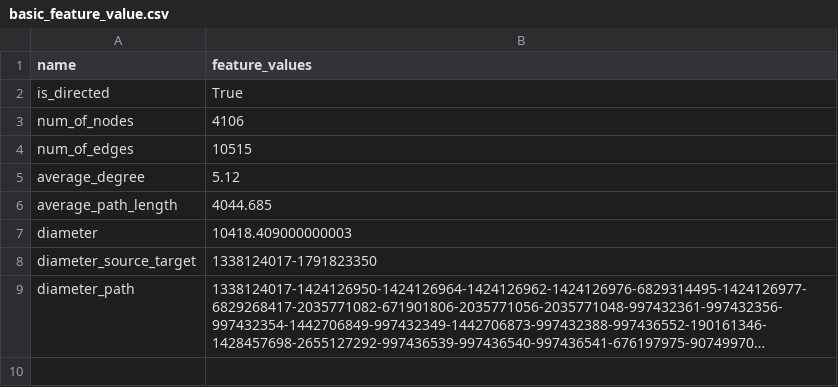
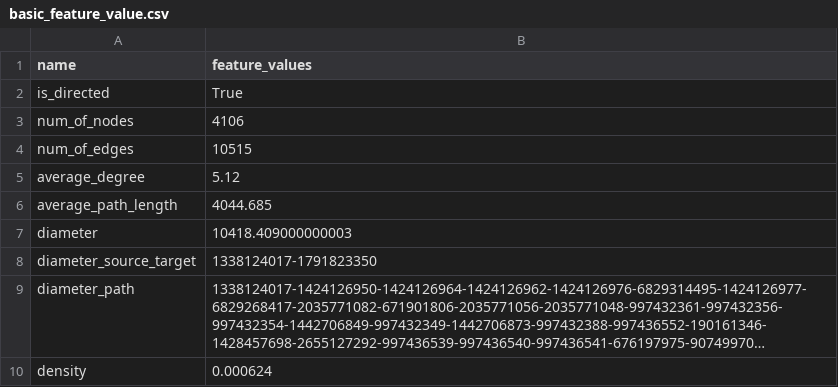
Before and after one commit to tomiharu0317/congestion-analysis, a CSV file: results/basic_feature_value.csv, drawn as a sheet; long unchanged cells end in …; the diff names each change by its address in the sheet, - before the commit and + after, or states it on an @@ line.

Commit message:
Add density.

```diff
--- a/results/basic_feature_value.csv
+++ b/results/basic_feature_value.csv
+row 10: density | 0.000624
```
Also changed, not shown: 1 other file.
